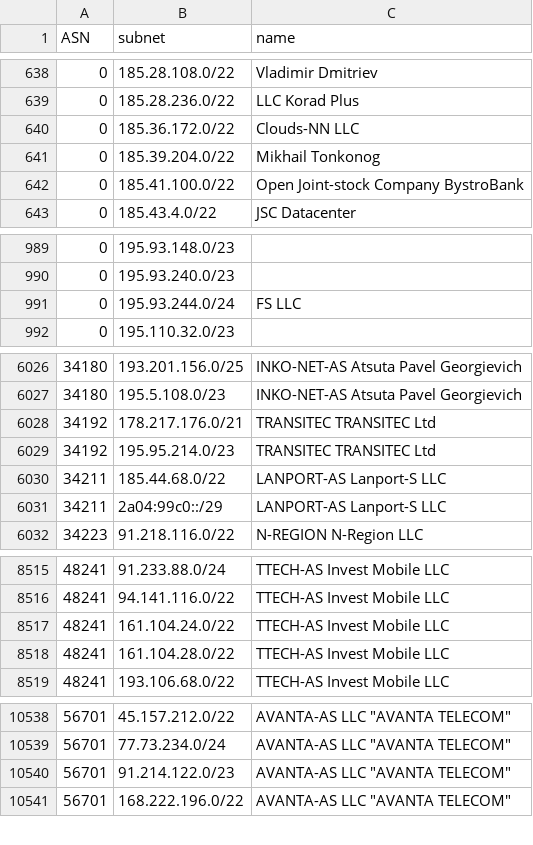
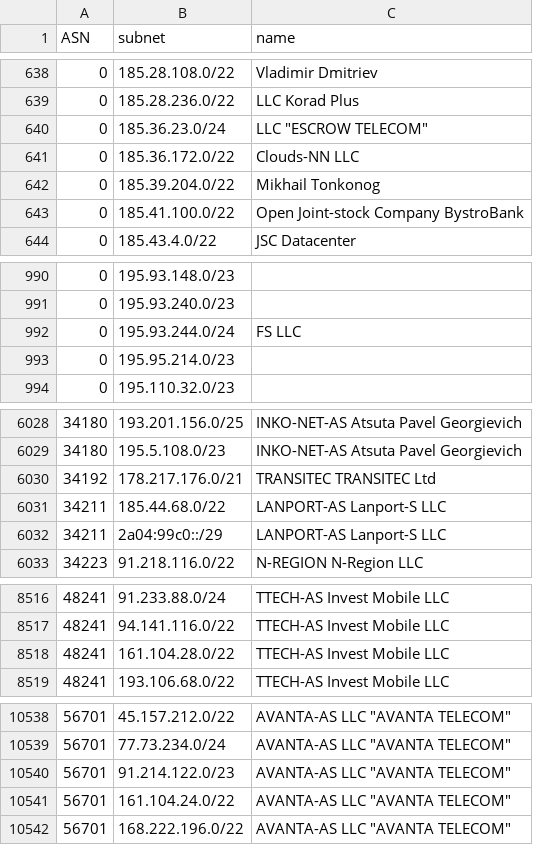
Before and after one commit to esergion/subnets-fetcher, a CSV file: countries/ru/subnets.csv, drawn as a sheet; only a part is shown, gaps mark what is left out; removed rows and columns are numbered as before the commit, all else as after; the diff names each change by its address in the sheet, - before the commit and + after, or states it on an @@ line.

```diff
--- a/countries/ru/subnets.csv
+++ b/countries/ru/subnets.csv
+row 640: 0 | 185.36.23.0/24 | LLC "ESCROW TELECOM"
+row 993: 0 | 195.95.214.0/23
-row 6029: 34192 | 195.95.214.0/23 | TRANSITEC TRANSITEC Ltd
-row 8517: 48241 | 161.104.24.0/22 | TTECH-AS Invest Mobile LLC
+row 10541: 56701 | 161.104.24.0/22 | AVANTA-AS LLC "AVANTA TELECOM"
```
Also changed, not shown: 1 other file.
